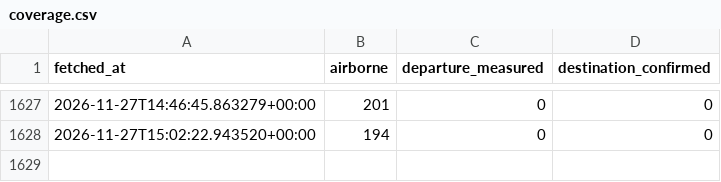
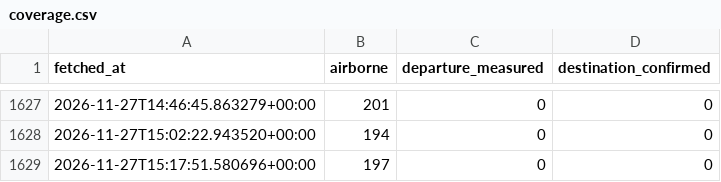
Before and after one commit to mintyfizz/cargo-flight-tracker, a CSV file: routes/coverage.csv, drawn as a sheet; only a part is shown, gaps mark what is left out; the diff names each change by its address in the sheet, - before the commit and + after, or states it on an @@ line.

```diff
--- a/routes/coverage.csv
+++ b/routes/coverage.csv
+row 1629: 2026-11-27T15:17:51.580696+00:00 | 197 | 0 | 0
```
Also changed, not shown: 2 other files.
